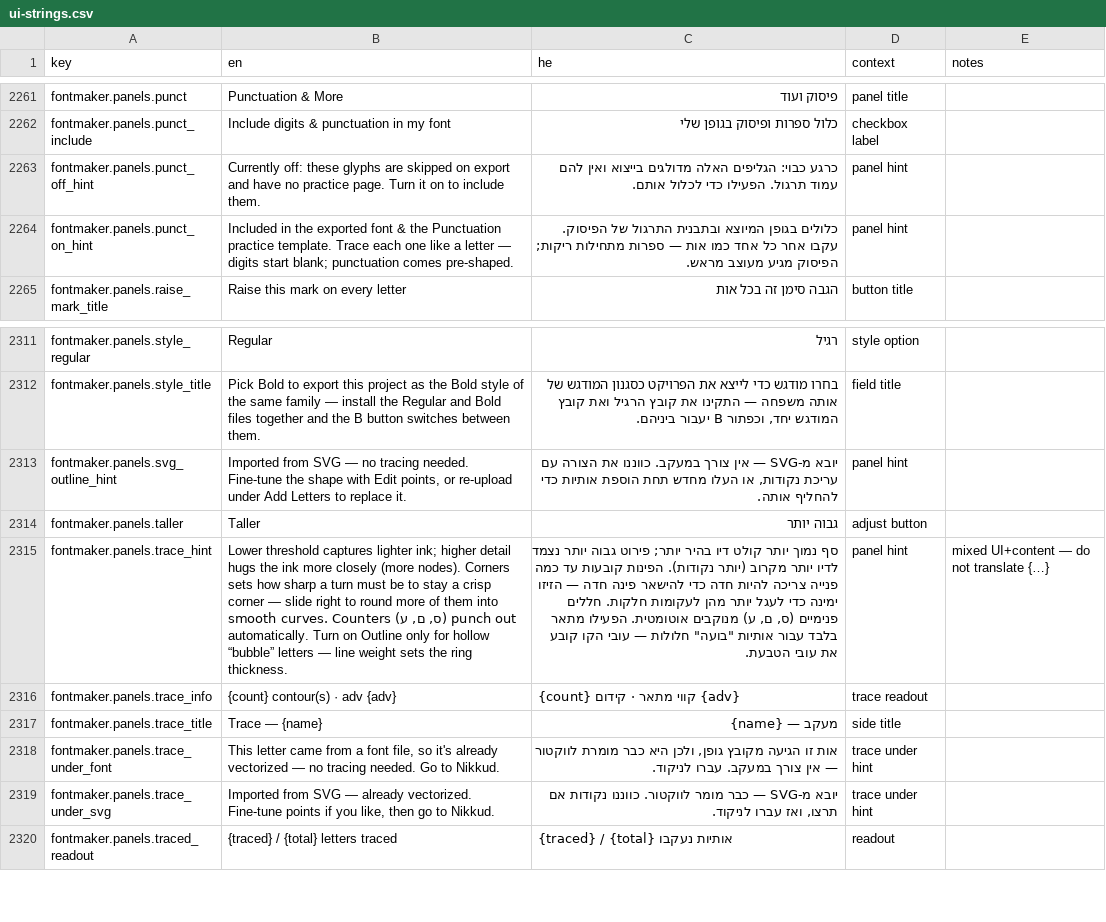
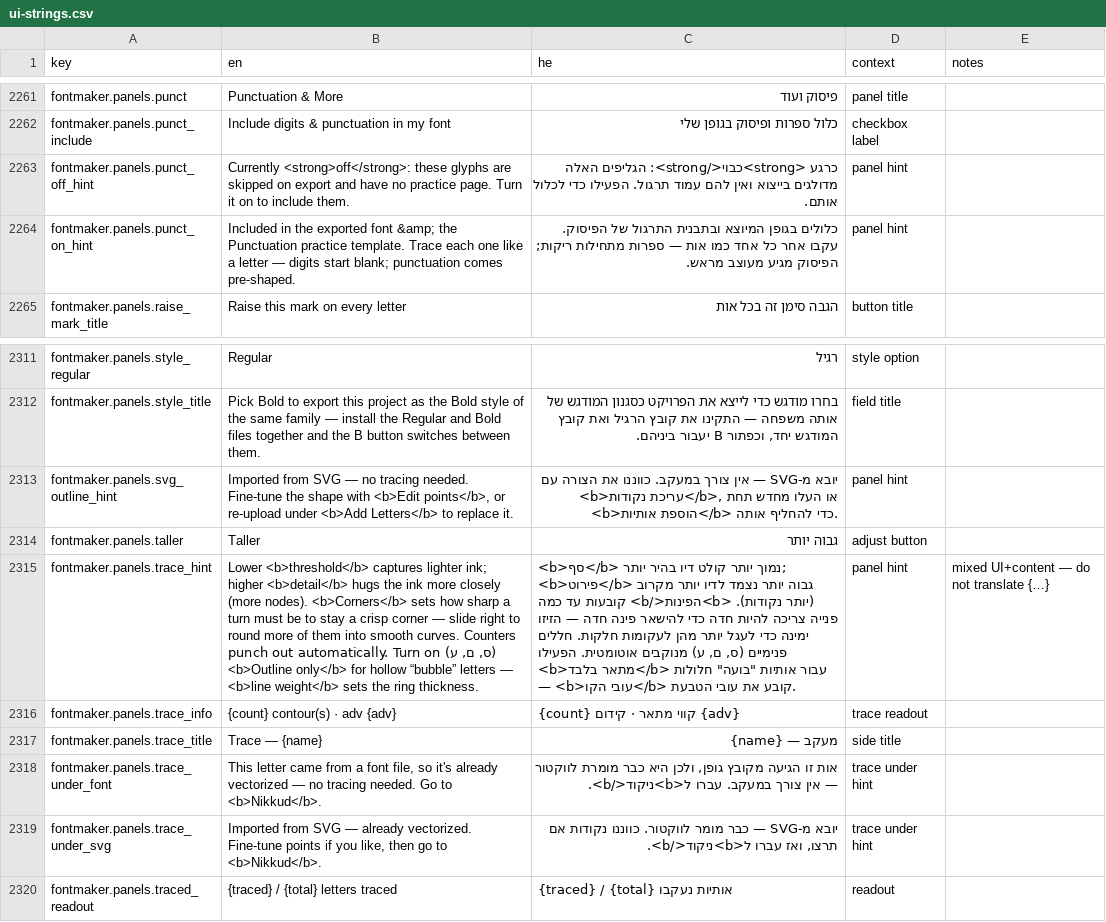
Before and after one commit to Hbleiberg/Hebrew_Blender, a CSV file: locales/ui-strings.csv, drawn as a sheet; only a part is shown, gaps mark what is left out; the diff names each change by its address in the sheet, - before the commit and + after, or states it on an @@ line.

```diff
--- a/locales/ui-strings.csv
+++ b/locales/ui-strings.csv
-B2263 (en): Currently off: these glyphs…
+B2263 (en): Currently <strong>off</strong>: these glyphs…
-C2263 (he): כרגע כבוי: הגליפים האלה…
+C2263 (he): כרגע <strong>כבוי</strong>: הגליפים האלה…
-B2264 (en): …exported font & the Punctuation…
+B2264 (en): …exported font &amp; the Punctuation…
-B2313 (en): …shape with Edit points, or re-upload under Add Letters to replace…
+B2313 (en): …shape with <b>Edit points</b>, or re-upload under <b>Add Letters</b> to replace…
-C2313 (he): …הצורה עם עריכת נקודות, או העלו מחדש תחת הוספת אותיות כדי להחליף…
+C2313 (he): …הצורה עם <b>עריכת נקודות</b>, או העלו מחדש תחת <b>הוספת אותיות</b> כדי להחליף…
-B2315 (en): Lower threshold captures lighter ink; higher detail hugs the ink more closely (more nodes). Corners sets how sharp a turn must be to stay a crisp corner — slide right to round more of them into smooth curves. Counters (ס, ם, ע) punch out automatically. Turn on Outline only for hollow “bubble” letters — line weight sets the…
+B2315 (en): Lower <b>threshold</b> captures lighter ink; higher <b>detail</b> hugs the ink more closely (more nodes). <b>Corners</b> sets how sharp a turn must be to stay a crisp corner — slide right to round more of them into smooth curves. Counters (ס, ם, ע) punch out automatically. Turn on <b>Outline only</b> for hollow “bubble” letters — <b>line weight</b> sets the…
-C2315 (he): סף נמוך יותר קולט דיו בהיר יותר; פירוט גבוה יותר נצמד לדיו יותר מקרוב (יותר נקודות). הפינות קובעות עד כמה פנייה צריכה להיות חדה כדי להישאר פינה חדה — הזיזו ימינה כדי לעגל יותר מהן לעקומות חלקות. חללים פנימיים (ס, ם, ע) מנוקבים אוטומטית. הפעילו מתאר בלבד עבור אותיות "בועה" חלולות — עובי הקו קובע את…
+C2315 (he): <b>סף</b> נמוך יותר קולט דיו בהיר יותר; <b>פירוט</b> גבוה יותר נצמד לדיו יותר מקרוב (יותר נקודות). <b>הפינות</b> קובעות עד כמה פנייה צריכה להיות חדה כדי להישאר פינה חדה — הזיזו ימינה כדי לעגל יותר מהן לעקומות חלקות. חללים פנימיים (ס, ם, ע) מנוקבים אוטומטית. הפעילו <b>מתאר בלבד</b> עבור אותיות "בועה" חלולות — <b>עובי הקו</b> קובע את…
-B2318 (en): …Go to Nikkud.
+B2318 (en): …Go to <b>Nikkud</b>.
-C2318 (he): …במעקב. עברו לניקוד.
+C2318 (he): …במעקב. עברו ל<b>ניקוד</b>.
-B2319 (en): …go to Nikkud.
+B2319 (en): …go to <b>Nikkud</b>.
-C2319 (he): …ואז עברו לניקוד.
+C2319 (he): …ואז עברו ל<b>ניקוד</b>.
```
Also changed, not shown: 3 other files.
